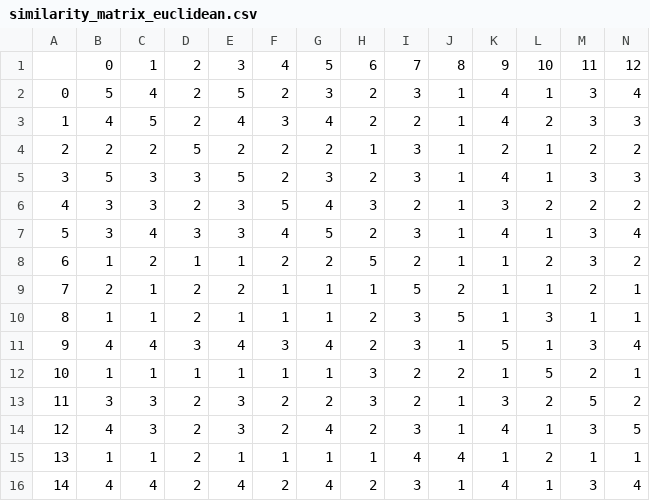
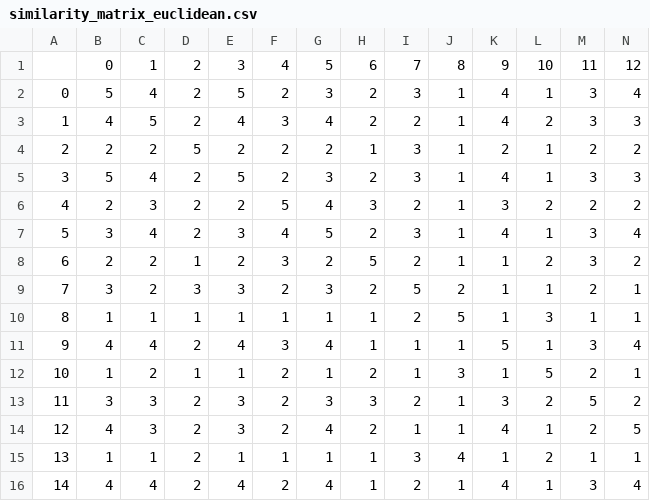
Before and after one commit to maminyazdi/DA4RDM-RecSys-CB, a CSV file: Data/Evaluation/Euclidean/similarity_matrix_euclidean.csv, drawn as a sheet; only a part is shown; the diff covers the shown part only; the diff names each change by its address in the sheet, - before the commit and + after, or states it on an @@ line.

```diff
--- a/Data/Evaluation/Euclidean/similarity_matrix_euclidean.csv
+++ b/Data/Evaluation/Euclidean/similarity_matrix_euclidean.csv
-C5: 3
+C5: 4
-D5: 3
+D5: 2
-B6: 3
+B6: 2
-E6: 3
+E6: 2
-D7: 3
+D7: 2
-B8: 1
+B8: 2
-E8: 1
+E8: 2
-F8: 2
+F8: 3
-B9: 2
+B9: 3
-C9: 1
+C9: 2
-D9: 2
+D9: 3
-E9: 2
+E9: 3
-F9: 1
+F9: 2
-G9: 1
+G9: 3
-H9: 1
+H9: 2
-D10: 2
+D10: 1
-H10:H11: 2
+H10:H11: 1
-I10: 3
+I10: 2
-D11: 3
+D11: 2
-I11: 3
+I11: 1
-C12: 1
+C12: 2
-F12: 1
+F12: 2
-H12: 3
+H12: 2
-I12: 2
+I12: 1
-J12: 2
+J12: 3
-G13: 2
+G13: 3
-I14: 3
+I14: 1
-M14: 3
+M14: 2
-I15: 4
+I15: 3
-H16: 2
+H16: 1
-I16: 3
+I16: 2
```
Also changed, not shown: 66 edited cells elsewhere in this file, Data/Evaluation/Cosine/similarity_matrix_cosine.csv, 12 other files.
